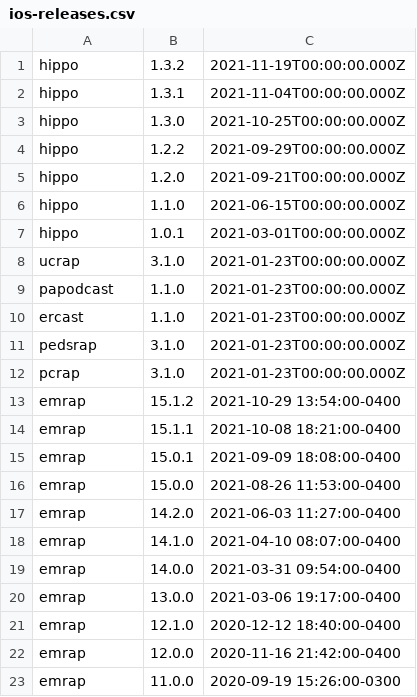
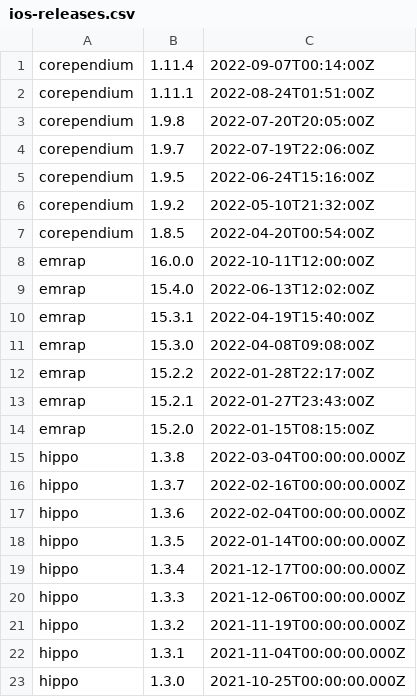
Before and after one commit to silverorange/so-retreat-charts, a CSV file: data/ios-releases.csv, drawn as a sheet; only a part is shown; the shorter side is filled out with more unchanged rows.

Commit message:
Update iOS release data

```diff
--- a/data/ios-releases.csv
+++ b/data/ios-releases.csv
@@ -1 +1,21 @@
+"corependium","1.11.4","2022-09-07T00:14:00Z"
+"corependium","1.11.1","2022-08-24T01:51:00Z"
+"corependium","1.9.8","2022-07-20T20:05:00Z"
+"corependium","1.9.7","2022-07-19T22:06:00Z"
+"corependium","1.9.5","2022-06-24T15:16:00Z"
+"corependium","1.9.2","2022-05-10T21:32:00Z"
+"corependium","1.8.5","2022-04-20T00:54:00Z"
+"emrap","16.0.0","2022-10-11T12:00:00Z"
+"emrap","15.4.0","2022-06-13T12:02:00Z"
+"emrap","15.3.1","2022-04-19T15:40:00Z"
+"emrap","15.3.0","2022-04-08T09:08:00Z"
+"emrap","15.2.2","2022-01-28T22:17:00Z"
+"emrap","15.2.1","2022-01-27T23:43:00Z"
+"emrap","15.2.0","2022-01-15T08:15:00Z"
+"hippo","1.3.8","2022-03-04T00:00:00.000Z"
+"hippo","1.3.7","2022-02-16T00:00:00.000Z"
+"hippo","1.3.6","2022-02-04T00:00:00.000Z"
+"hippo","1.3.5","2022-01-14T00:00:00.000Z"
+"hippo","1.3.4","2021-12-17T00:00:00.000Z"
+"hippo","1.3.3","2021-12-06T00:00:00.000Z"
 "hippo","1.3.2","2021-11-19T00:00:00.000Z"
```
Also changed, not shown: 2 other files.
